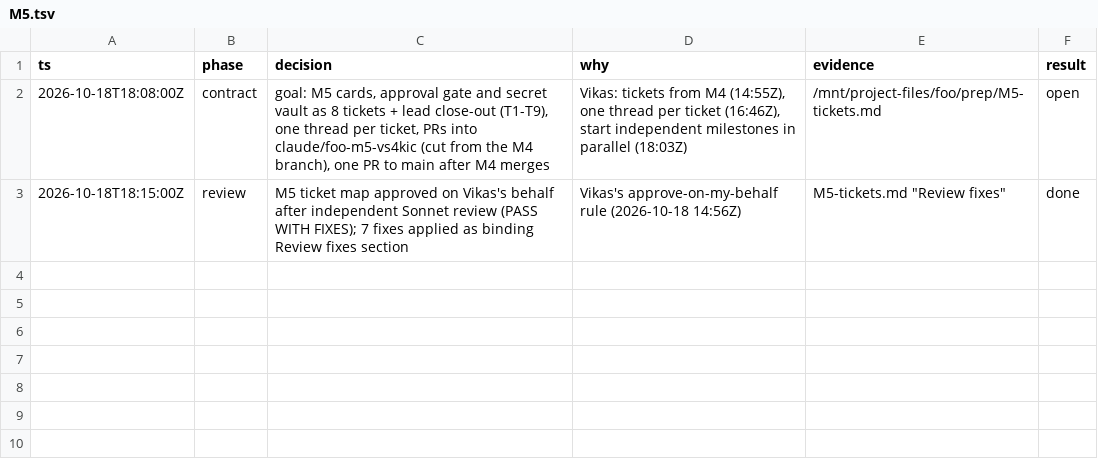
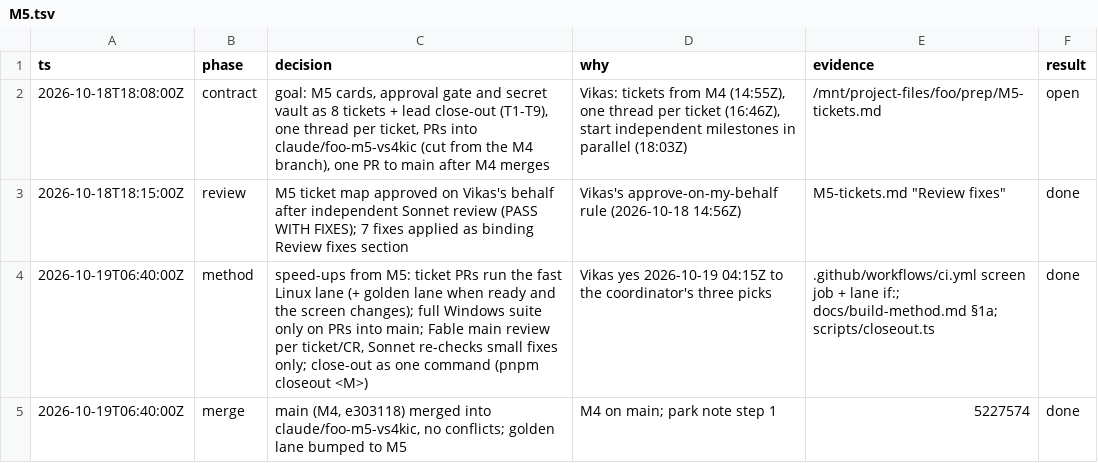
Before and after one commit to vikas53953/foo-agent, a TSV file: docs/decisions/M5.tsv, drawn as a sheet.

```diff
--- a/docs/decisions/M5.tsv
+++ b/docs/decisions/M5.tsv
@@ -3 +3,3 @@ ts	phase	decision	why	evidence	result
 2026-10-18T18:15:00Z	review	M5 ticket map approved on Vikas's behalf after independent Sonnet review (PASS WITH FIXES); 7 fixes applied as binding Review fixes section	Vikas's approve-on-my-behalf rule (2026-10-18 14:56Z)	M5-tickets.md "Review fixes"	done
+2026-10-19T06:40:00Z	method	speed-ups from M5: ticket PRs run the fast Linux lane (+ golden lane when ready and the screen changes); full Windows suite only on PRs into main; Fable main review per ticket/CR, Sonnet re-checks small fixes only; close-out as one command (pnpm closeout <M>)	Vikas yes 2026-10-19 04:15Z to the coordinator's three picks	.github/workflows/ci.yml screen job + lane if:; docs/build-method.md §1a; scripts/closeout.ts	done
+2026-10-19T06:40:00Z	merge	main (M4, e303118) merged into claude/foo-m5-vs4kic, no conflicts; golden lane bumped to M5	M4 on main; park note step 1	5227574	done
```
Also changed, not shown: 5 other files.
